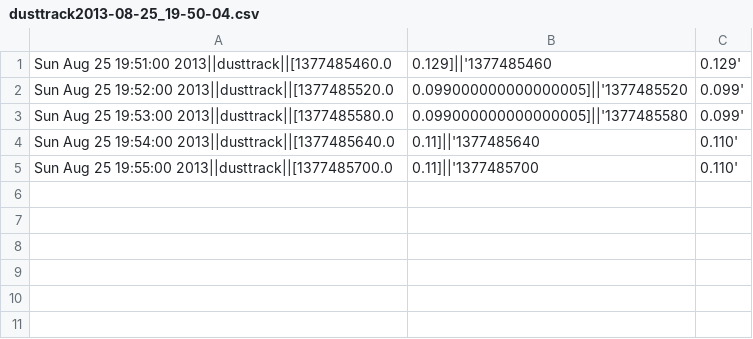
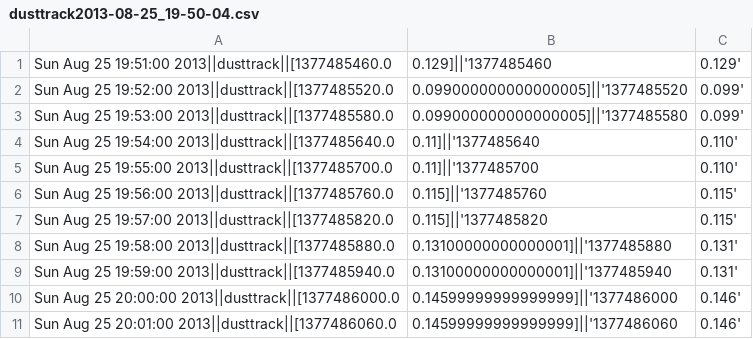
Before and after one commit to sethfowler/particlecamp, a CSV file: backend/liveData8_25_6_44PM/dusttrack2013-08-25_19-50-04.csv, drawn as a sheet; the diff names each change by its address in the sheet, - before the commit and + after, or states it on an @@ line.

```diff
--- a/backend/liveData8_25_6_44PM/dusttrack2013-08-25_19-50-04.csv
+++ b/backend/liveData8_25_6_44PM/dusttrack2013-08-25_19-50-04.csv
+row 6: Sun Aug 25 19:56:00 2013||dusttrack||[1377485760.0 | 0.115]||'1377485760 | 0.115'
+row 7: Sun Aug 25 19:57:00 2013||dusttrack||[1377485820.0 | 0.115]||'1377485820 | 0.115'
+row 8: Sun Aug 25 19:58:00 2013||dusttrack||[1377485880.0 | 0.13100000000000001]||'1377485880 | 0.131'
+row 9: Sun Aug 25 19:59:00 2013||dusttrack||[1377485940.0 | 0.13100000000000001]||'1377485940 | 0.131'
+row 10: Sun Aug 25 20:00:00 2013||dusttrack||[1377486000.0 | 0.14599999999999999]||'1377486000 | 0.146'
+row 11: Sun Aug 25 20:01:00 2013||dusttrack||[1377486060.0 | 0.14599999999999999]||'1377486060 | 0.146'
```
Also changed, not shown: backend/liveData8_25_6_44PM/aeth2013-08-25_19-50-04.csv, backend/liveData8_25_6_44PM/ucpc2013-08-25_19-50-04.csv, 4 other files.
